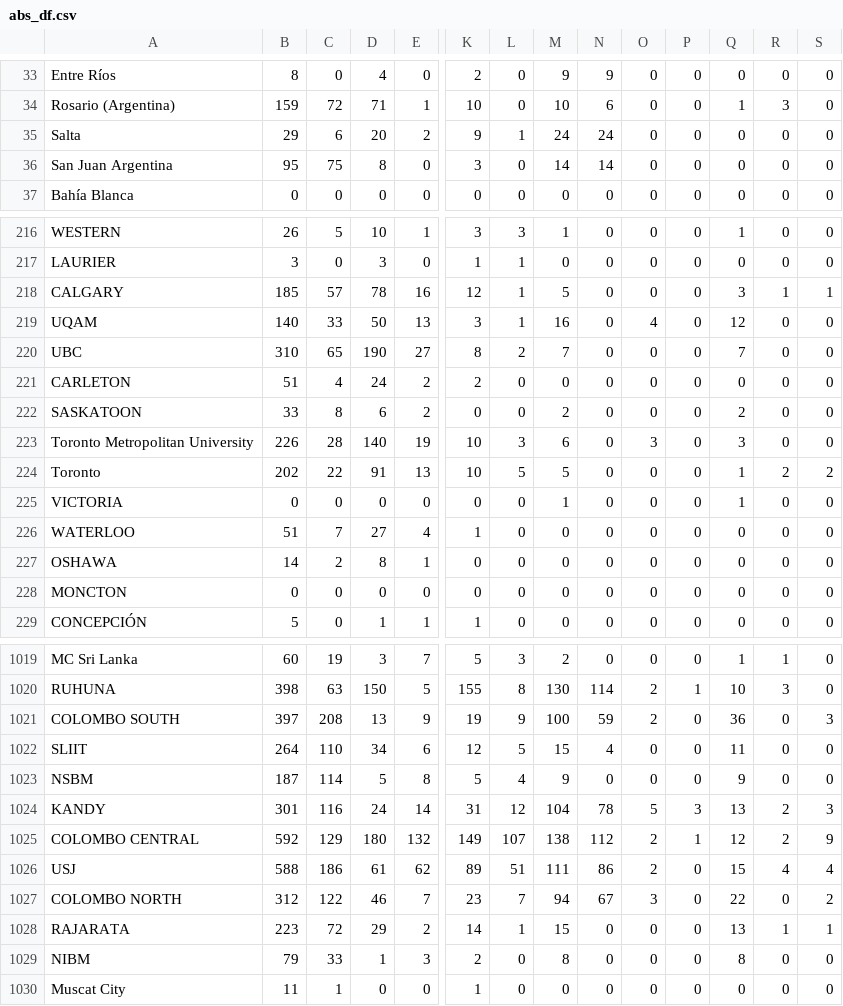
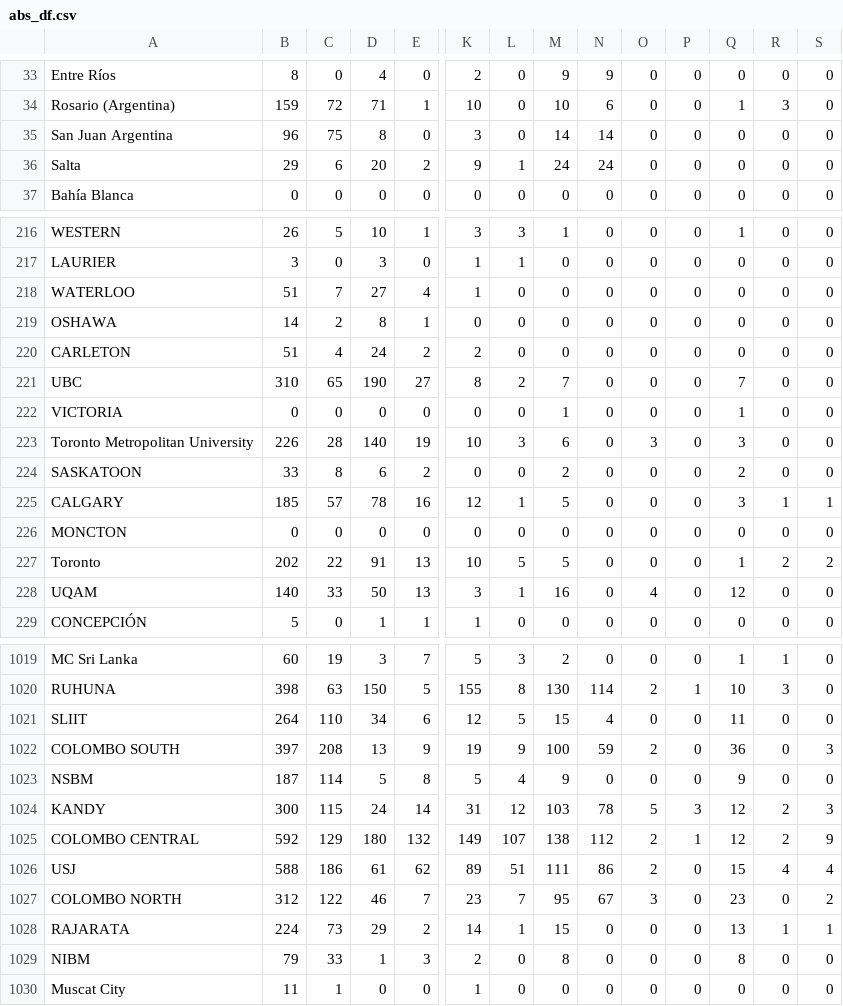
Before and after one commit to AIESEC-LK/data-pipeline, a CSV file: abs_df.csv, drawn as a sheet; only a part is shown, gaps mark what is left out; removed rows and columns are numbered as before the commit, all else as after; rows hold the shown columns only; the diff covers the shown part only; the diff names each change by its address in the sheet, - before the commit and + after, or states it on an @@ line.

```diff
--- a/abs_df.csv
+++ b/abs_df.csv
+row 35: San Juan Argentina | 96 | 75 | 8 | 0 | 3 | 0 | 14 | 14 | 0 | 0 | 0 | 0 | 0
-row 36: San Juan Argentina | 95 | 75 | 8 | 0 | 3 | 0 | 14 | 14 | 0 | 0 | 0 | 0 | 0
@@ row 221 moved to row 220: CARLETON @@
@@ row 220 moved to row 221: UBC @@
@@ row 225 moved to row 222: VICTORIA @@
@@ row 222 moved to row 224: SASKATOON @@
@@ row 218 moved to row 225: CALGARY @@
@@ row 224 moved to row 227: Toronto @@
@@ row 219 moved to row 228: UQAM @@
@@ row 1022 moved to row 1021: SLIIT @@
-B1024: 301
+B1024: 300
-C1024: 116
+C1024: 115
-M1024: 104
+M1024: 103
-Q1024: 13
+Q1024: 12
-M1027: 94
+M1027: 95
-Q1027: 22
+Q1027: 23
-B1028: 223
+B1028: 224
-C1028: 72
+C1028: 73
```
Also changed, not shown: 19 moved rows and 12 edited cells elsewhere in this file, cr_accepted_df.csv, cr_applicant_df.csv, 3 other files.
